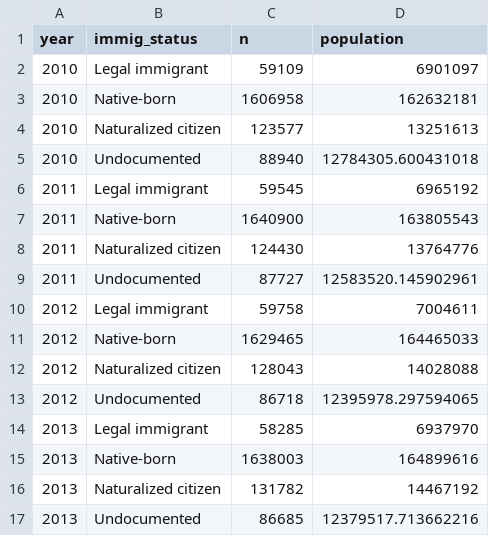
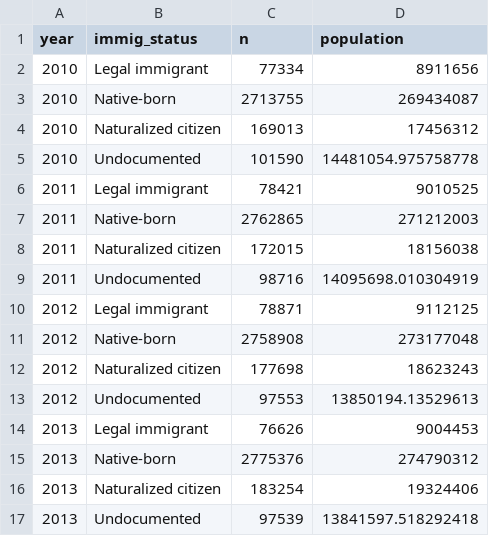
Before and after one commit to carol-xu4/Immigrant-Health-Coverage-2010-2024, a CSV file: results/immig_counts_year.csv, drawn as a sheet; only a part is shown; the diff covers the shown part only.

```diff
--- a/results/immig_counts_year.csv
+++ b/results/immig_counts_year.csv
@@ -1,17 +1,17 @@
 year,immig_status,n,population
-2010,Legal immigrant,59109,6901097
-2010,Native-born,1606958,162632181
-2010,Naturalized citizen,123577,13251613
-2010,Undocumented,88940,12784305.600431018
-2011,Legal immigrant,59545,6965192
-2011,Native-born,1640900,163805543
-2011,Naturalized citizen,124430,13764776
-2011,Undocumented,87727,12583520.145902961
-2012,Legal immigrant,59758,7004611
-2012,Native-born,1629465,164465033
-2012,Naturalized citizen,128043,14028088
-2012,Undocumented,86718,12395978.297594065
-2013,Legal immigrant,58285,6937970
-2013,Native-born,1638003,164899616
-2013,Naturalized citizen,131782,14467192
-2013,Undocumented,86685,12379517.713662216
+2010,Legal immigrant,77334,8911656
+2010,Native-born,2713755,269434087
+2010,Naturalized citizen,169013,17456312
+2010,Undocumented,101590,14481054.975758778
+2011,Legal immigrant,78421,9010525
+2011,Native-born,2762865,271212003
+2011,Naturalized citizen,172015,18156038
+2011,Undocumented,98716,14095698.010304919
+2012,Legal immigrant,78871,9112125
+2012,Native-born,2758908,273177048
+2012,Naturalized citizen,177698,18623243
+2012,Undocumented,97553,13850194.13529613
+2013,Legal immigrant,76626,9004453
+2013,Native-born,2775376,274790312
+2013,Naturalized citizen,183254,19324406
+2013,Undocumented,97539,13841597.518292418
```
Also changed, not shown: 88 edited cells elsewhere in this file, results/coverage_2024_COMBINED.csv, results/coverage_counts_year.csv, 11 other files.
